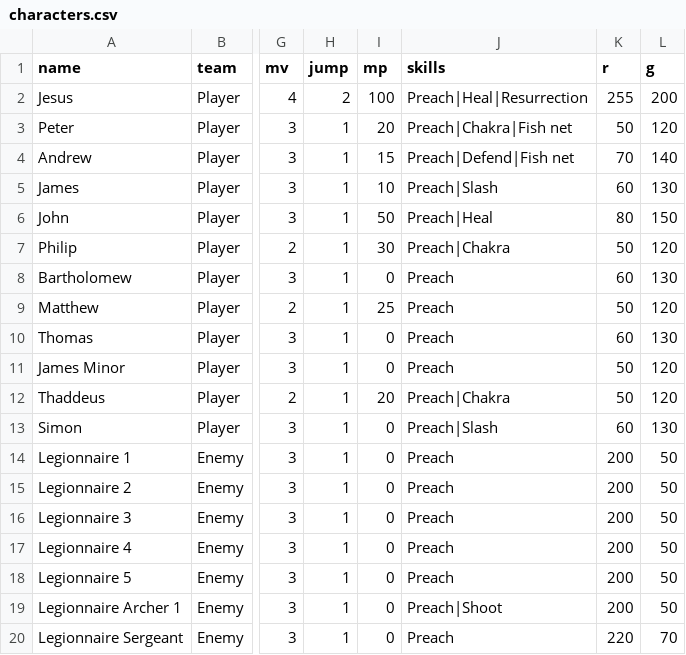
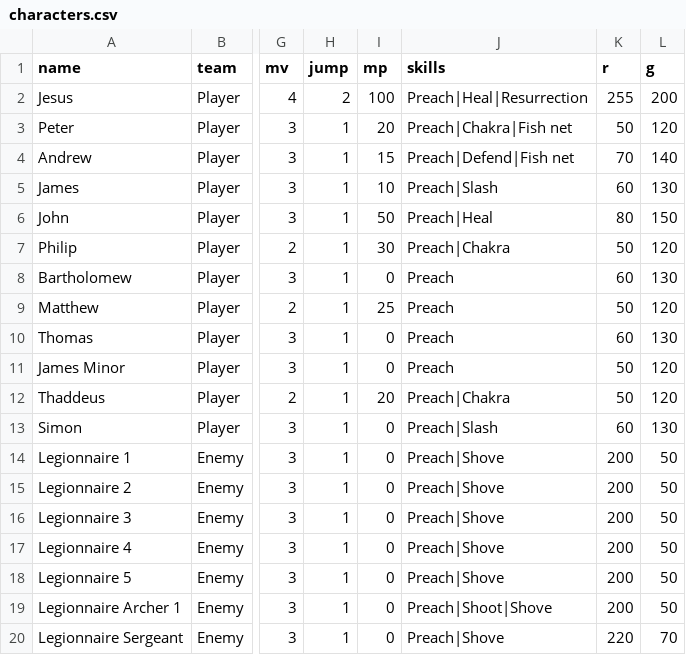
Before and after one commit to ZhienWang/Tactics-Slop, a CSV file: data/stages/bethany/characters.csv, drawn as a sheet; only a part is shown, gaps mark what is left out; the diff names each change by its address in the sheet, - before the commit and + after, or states it on an @@ line.

```diff
--- a/data/stages/bethany/characters.csv
+++ b/data/stages/bethany/characters.csv
-J14:J18 (skills): Preach
+J14:J18 (skills): Preach|Shove
-J19 (skills): Preach|Shoot
+J19 (skills): Preach|Shoot|Shove
-J20 (skills): Preach
+J20 (skills): Preach|Shove
```
Also changed, not shown: data/characters.csv, data/skills.csv, 14 other files.
